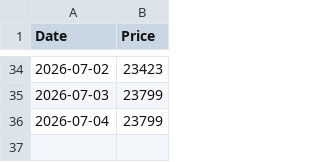
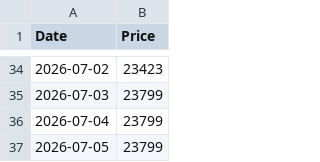
Before and after one commit to kaoru1018/gold_price_tracker, a CSV file: gold_price.csv, drawn as a sheet; only a part is shown, gaps mark what is left out; the diff names each change by its address in the sheet, - before the commit and + after, or states it on an @@ line.

```diff
--- a/gold_price.csv
+++ b/gold_price.csv
+row 37: 2026-07-05 | 23799
```
